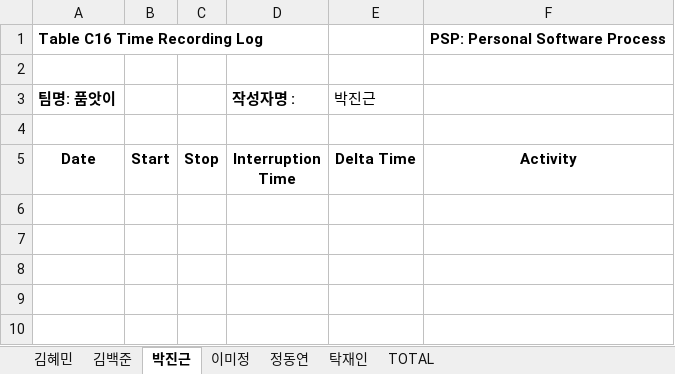
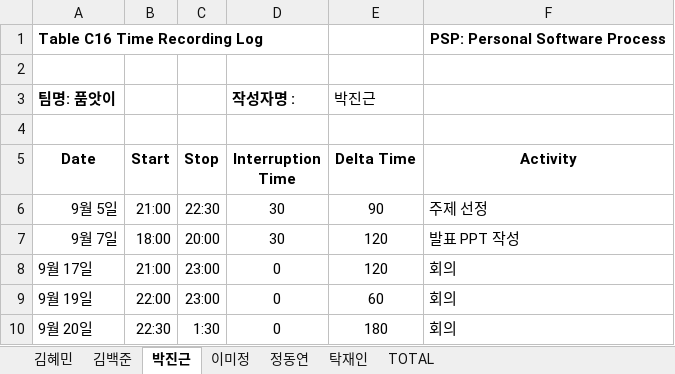
Before and after one commit to majung2/pumasi, an Excel workbook: 5조_PSP.xlsx, sheet 박진근, drawn as a sheet; values as stored, in another font and other column widths than the file's, no borders; the diff names each change by its address in the sheet, - before the commit and + after, or states it on an @@ line.

```diff
--- a/5조_PSP.xlsx (sheet 박진근)
+++ b/5조_PSP.xlsx (sheet 박진근)
+row 6: 9월 5일 | 21:00 | 22:30 | 30 | 90 | 주제 선정
+row 7: 9월 7일 | 18:00 | 20:00 | 30 | 120 | 발표 PPT 작성
+row 8: 9월 17일 | 21:00 | 23:00 | 0 | 120 | 회의
+row 9: 9월 19일 | 22:00 | 23:00 | 0 | 60 | 회의
+row 10: 9월 20일 | 22:30 | 1:30 | 0 | 180 | 회의
```
Also changed, not shown: sheet 이미정, sheet TOTAL, sheet 탁재인.
